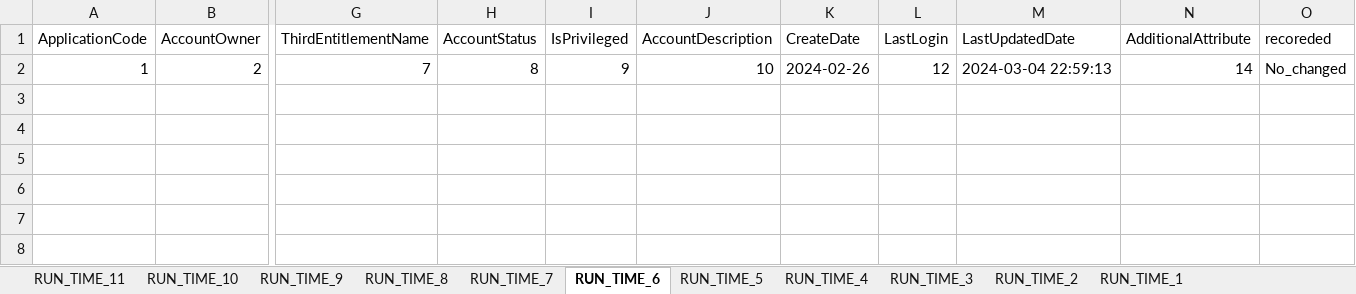
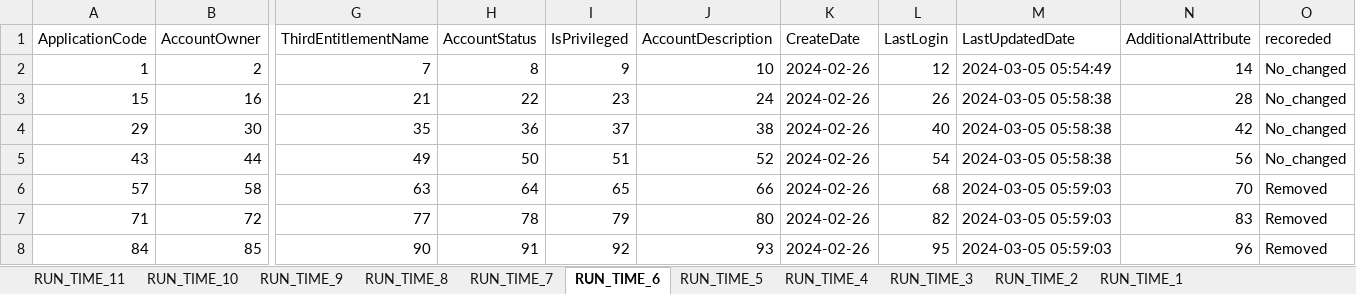
Before and after one commit to TaakJ/convert_files, an Excel workbook: tmp/log/DD_26022024.xlsx, sheet RUN_TIME_6, drawn as a sheet; only a part is shown, gaps mark what is left out; values as stored, in another font and other column widths than the file's, no borders; rows hold the shown columns only; the diff names each change by its address in the sheet, - before the commit and + after, or states it on an @@ line.

```diff
--- a/tmp/log/DD_26022024.xlsx (sheet RUN_TIME_6)
+++ b/tmp/log/DD_26022024.xlsx (sheet RUN_TIME_6)
-M2 (LastUpdatedDate): 2024-03-04 22:59:13
+M2 (LastUpdatedDate): 2024-03-05 05:54:49
+row 3: 15 | 16 | 21 | 22 | 23 | 24 | 2024-02-26 | 26 | 2024-03-05 05:58:38 | 28 | No_changed
+row 4: 29 | 30 | 35 | 36 | 37 | 38 | 2024-02-26 | 40 | 2024-03-05 05:58:38 | 42 | No_changed
+row 5: 43 | 44 | 49 | 50 | 51 | 52 | 2024-02-26 | 54 | 2024-03-05 05:58:38 | 56 | No_changed
+row 6: 57 | 58 | 63 | 64 | 65 | 66 | 2024-02-26 | 68 | 2024-03-05 05:59:03 | 70 | Removed
+row 7: 71 | 72 | 77 | 78 | 79 | 80 | 2024-02-26 | 82 | 2024-03-05 05:59:03 | 83 | Removed
+row 8: 84 | 85 | 90 | 91 | 92 | 93 | 2024-02-26 | 95 | 2024-03-05 05:59:03 | 96 | Removed
```
Also changed, not shown: sheet RUN_TIME_5, sheet RUN_TIME_7, sheet RUN_TIME_1, sheet RUN_TIME_9, sheet RUN_TIME_3, sheet RUN_TIME_8, 4 more sheets, export/Application Data Requirements.xlsx, tmp/log/DD_27022024.xlsx, 2 other files.
